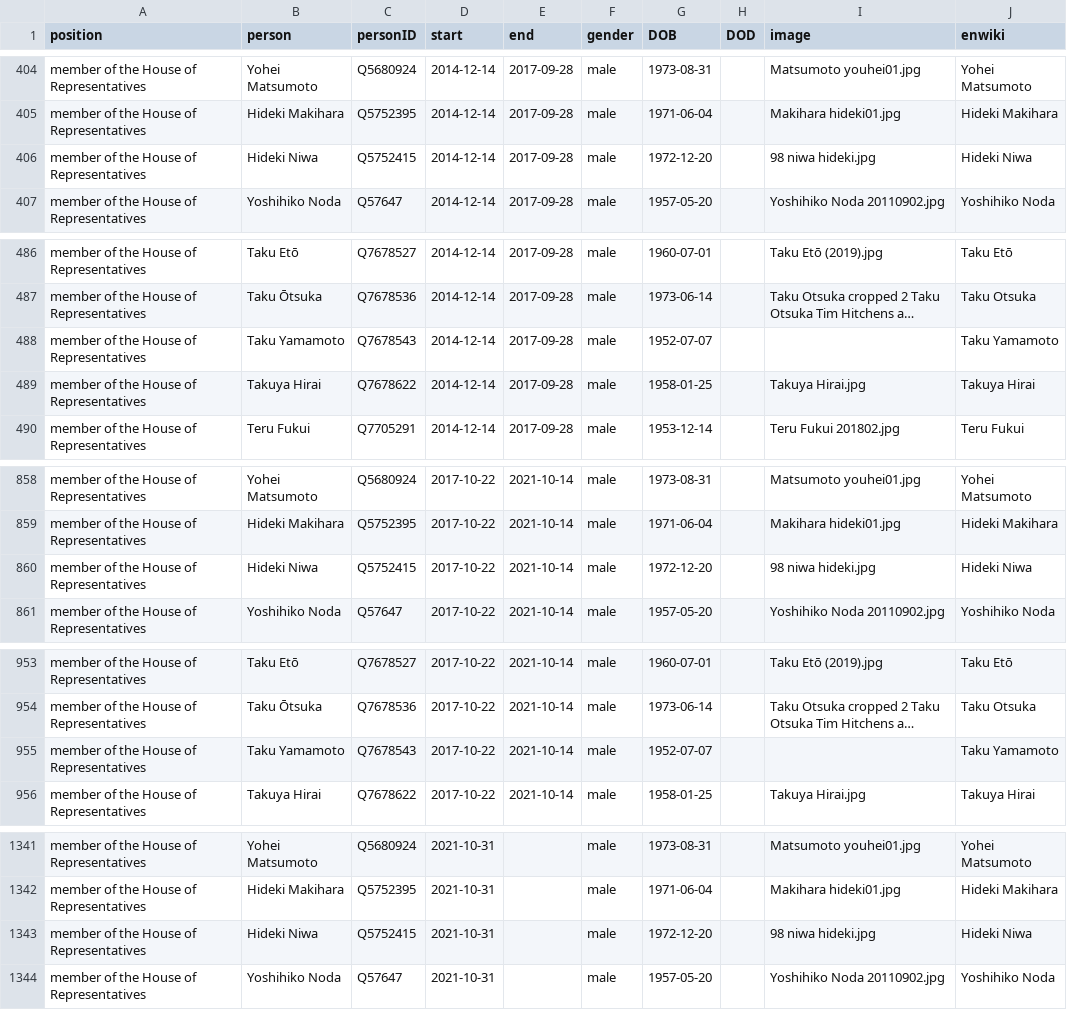
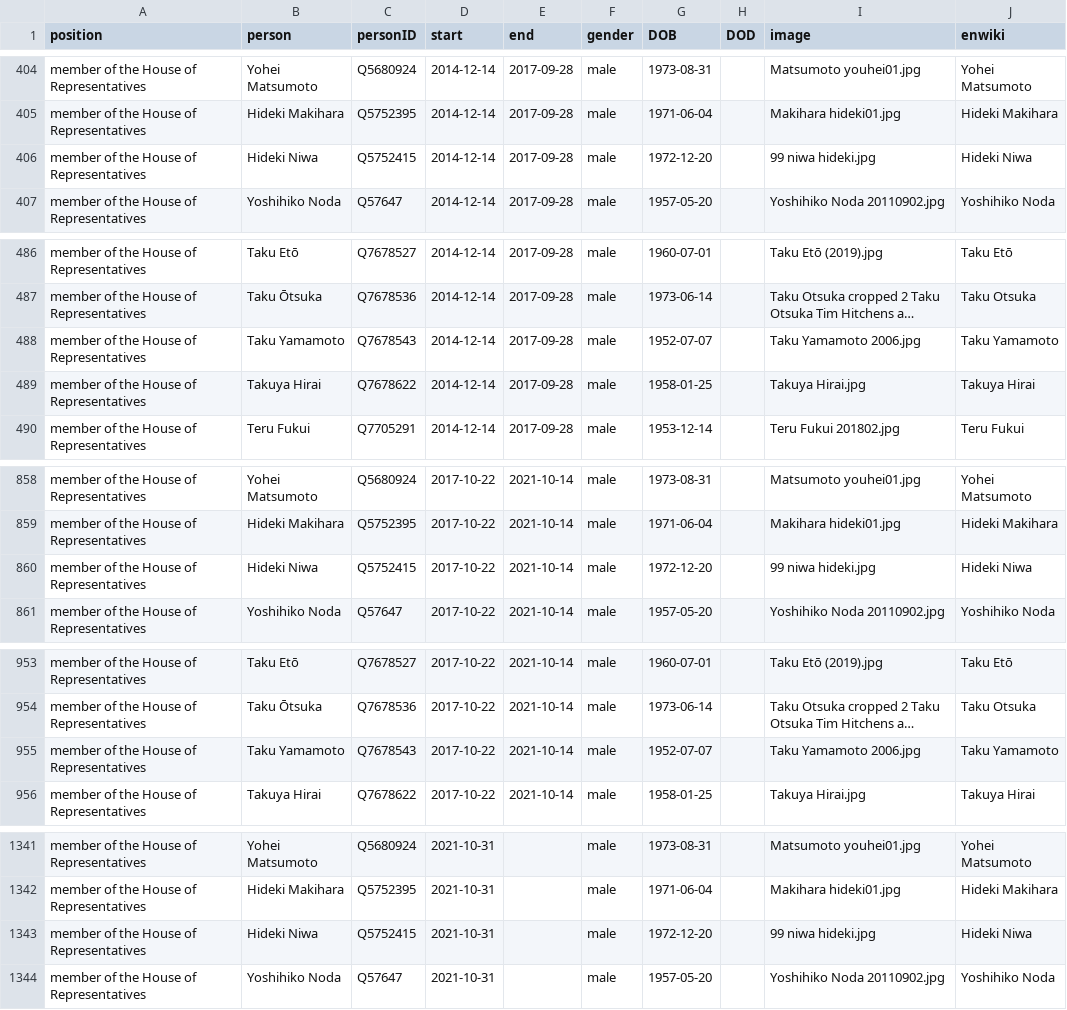
Before and after one commit to every-politician-scrapers/japan-ministers, a CSV file: html/legislators.csv, drawn as a sheet; only a part is shown, gaps mark what is left out; long unchanged cells end in …; the diff names each change by its address in the sheet, - before the commit and + after, or states it on an @@ line.

Commit message:
PCB update

```diff
--- a/html/legislators.csv
+++ b/html/legislators.csv
-I406 (image): 98 niwa hideki.jpg
+I406 (image): 99 niwa hideki.jpg
-I488 (image): (empty)
+I488 (image): Taku Yamamoto 2006.jpg
-I860 (image): 98 niwa hideki.jpg
+I860 (image): 99 niwa hideki.jpg
-I955 (image): (empty)
+I955 (image): Taku Yamamoto 2006.jpg
-I1343 (image): 98 niwa hideki.jpg
+I1343 (image): 99 niwa hideki.jpg
```
